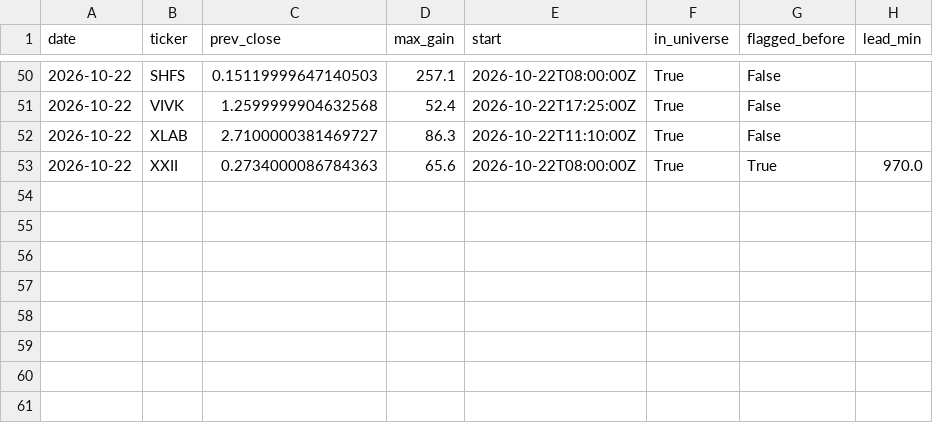
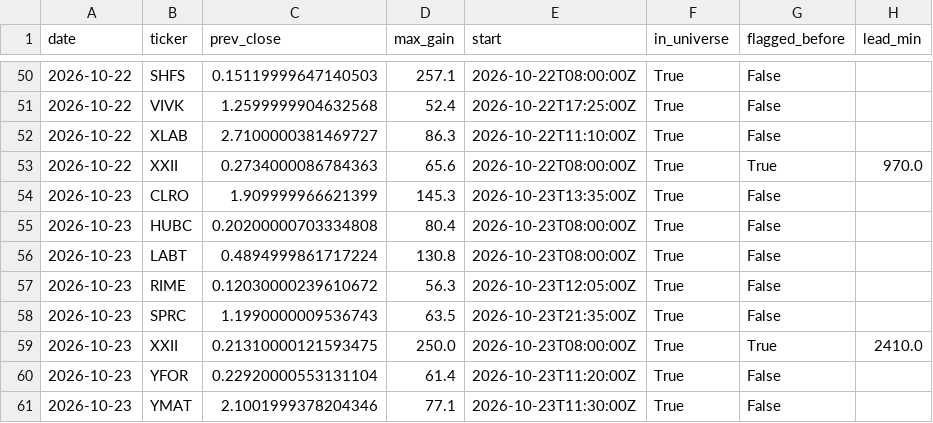
Before and after one commit to virgolaema/pump-search, a CSV file: data/events.csv, drawn as a sheet; only a part is shown, gaps mark what is left out.

```diff
--- a/data/events.csv
+++ b/data/events.csv
@@ -53 +53,9 @@ date,ticker,prev_close,max_gain,start,in_universe,flagged_before,lead_min
 2026-10-22,XXII,0.2734000086784363,65.6,2026-10-22T08:00:00Z,True,True,970.0
+2026-10-23,CLRO,1.909999966621399,145.3,2026-10-23T13:35:00Z,True,False,
+2026-10-23,HUBC,0.20200000703334808,80.4,2026-10-23T08:00:00Z,True,False,
+2026-10-23,LABT,0.4894999861717224,130.8,2026-10-23T08:00:00Z,True,False,
+2026-10-23,RIME,0.12030000239610672,56.3,2026-10-23T12:05:00Z,True,False,
+2026-10-23,SPRC,1.1990000009536743,63.5,2026-10-23T21:35:00Z,True,False,
+2026-10-23,XXII,0.21310000121593475,250.0,2026-10-23T08:00:00Z,True,True,2410.0
+2026-10-23,YFOR,0.22920000553131104,61.4,2026-10-23T11:20:00Z,True,False,
+2026-10-23,YMAT,2.1001999378204346,77.1,2026-10-23T11:30:00Z,True,False,
```
Also changed, not shown: data/outcomes.csv, data/watch_outcomes.csv, 2 other files.
